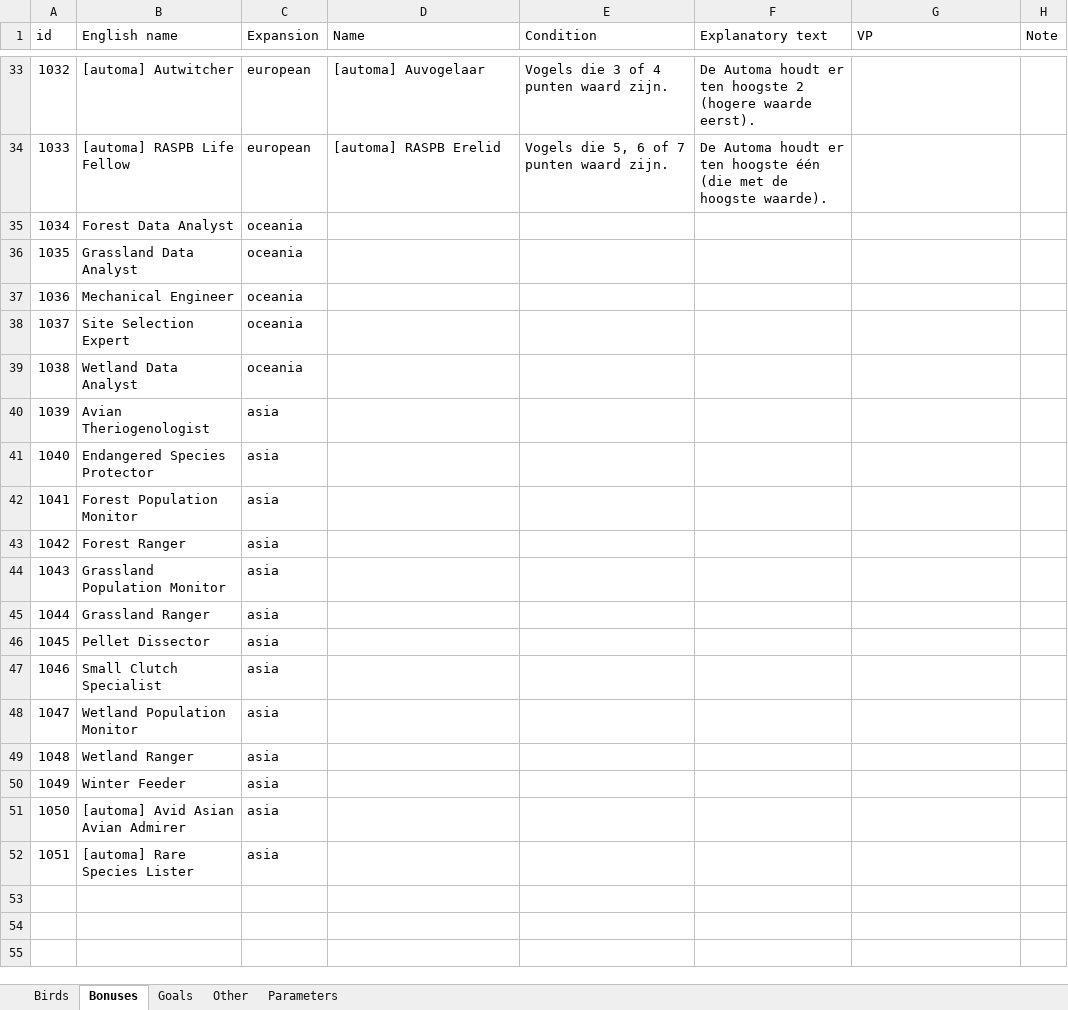
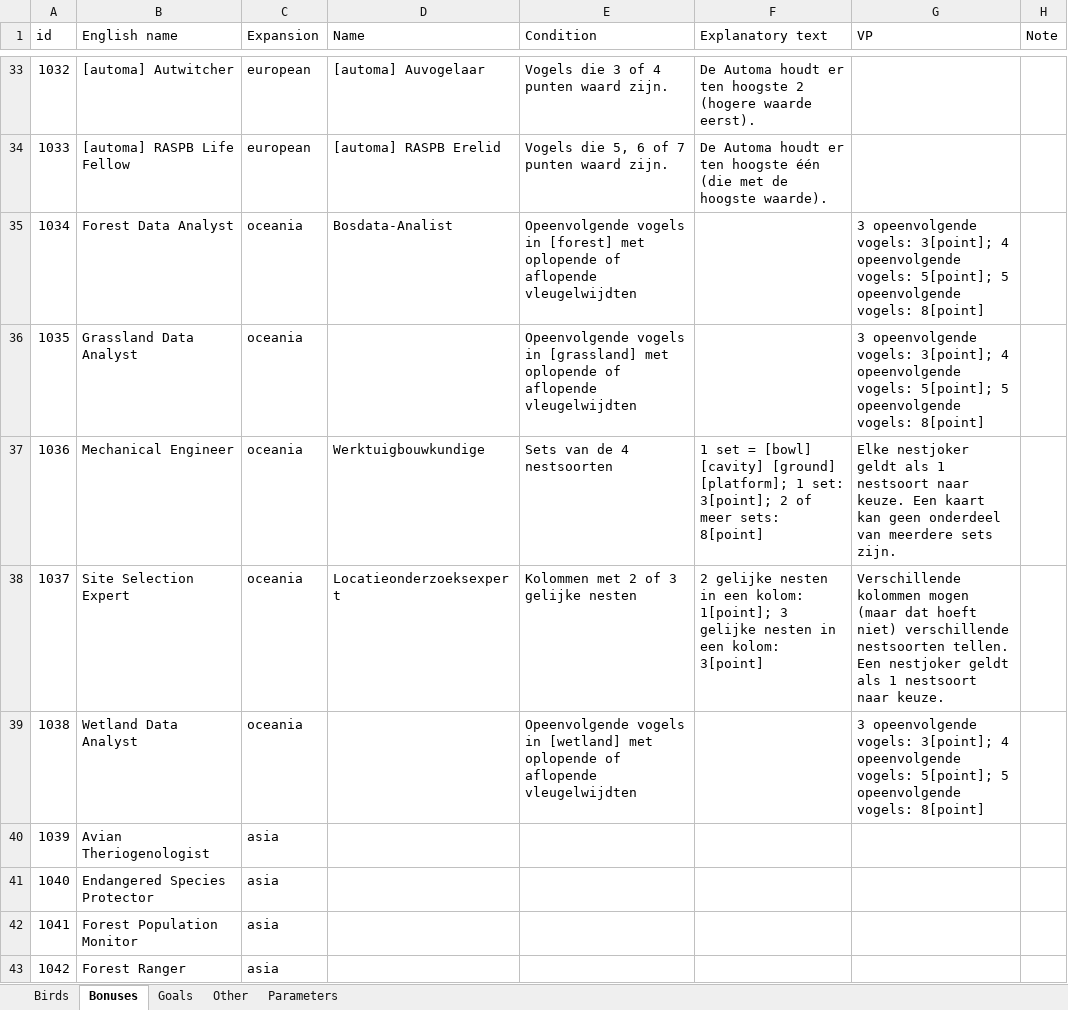
Before and after one commit to navarog/wingsearch, an Excel workbook: i18n/nl.xlsx, sheet Bonuses, drawn as a sheet; only a part is shown, gaps mark what is left out; the shorter side is filled out with more unchanged rows; values as stored, in another font and other column widths than the file's, no borders; table styles not drawn; the diff names each change by its address in the sheet, - before the commit and + after, or states it on an @@ line.

```diff
--- a/i18n/nl.xlsx (sheet Bonuses)
+++ b/i18n/nl.xlsx (sheet Bonuses)
-D35 (Name): (empty)
+D35 (Name): Bosdata-Analist
-E35 (Condition): (empty)
+E35 (Condition): Opeenvolgende vogels in [forest] met oplopende of aflopende vleugelwijdten
-G35:G36 (VP): (empty)
+G35:G36 (VP): 3 opeenvolgende vogels: 3[point]; 4 opeenvolgende vogels: 5[point]; 5 opeenvolgende vogels: 8[point]
-E36 (Condition): (empty)
+E36 (Condition): Opeenvolgende vogels in [grassland] met oplopende of aflopende vleugelwijdten
-D37 (Name): (empty)
+D37 (Name): Werktuigbouwkundige
-E37 (Condition): (empty)
+E37 (Condition): Sets van de 4 nestsoorten
-F37 (Explanatory text): (empty)
+F37 (Explanatory text): 1 set = [bowl] [cavity] [ground] [platform]; 1 set: 3[point]; 2 of meer sets: 8[point]
-G37 (VP): (empty)
+G37 (VP): Elke nestjoker geldt als 1 nestsoort naar keuze. Een kaart kan geen onderdeel van meerdere sets zijn.
-D38 (Name): (empty)
+D38 (Name): Locatieonderzoeksexpert
-E38 (Condition): (empty)
+E38 (Condition): Kolommen met 2 of 3 gelijke nesten
-F38 (Explanatory text): (empty)
+F38 (Explanatory text): 2 gelijke nesten in een kolom: 1[point]; 3 gelijke nesten in een kolom: 3[point]
-G38 (VP): (empty)
+G38 (VP): Verschillende kolommen mogen (maar dat hoeft niet) verschillende nestsoorten tellen. Een nestjoker geldt als 1 nestsoort naar keuze.
-E39 (Condition): (empty)
+E39 (Condition): Opeenvolgende vogels in [wetland] met oplopende of aflopende vleugelwijdten
-G39 (VP): (empty)
+G39 (VP): 3 opeenvolgende vogels: 3[point]; 4 opeenvolgende vogels: 5[point]; 5 opeenvolgende vogels: 8[point]
```
Also changed, not shown: sheet Birds, sheet Goals, sheet Other, i18n/de.xlsx, i18n/es.xlsx, 7 other files.
